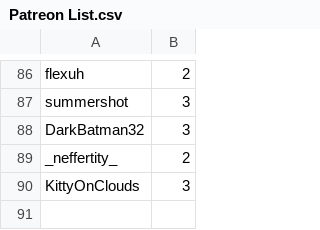
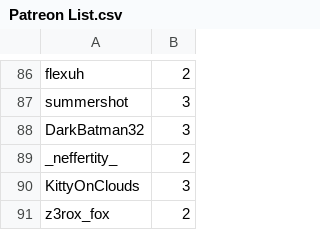
Before and after one commit to SpiritXR/Patreon-List-Manager-List, a CSV file: Patreon List.csv, drawn as a sheet; only a part is shown, gaps mark what is left out.

Commit message:
Update Patreon List.csv
added: z3rox_fox (2)

```diff
--- a/Patreon List.csv
+++ b/Patreon List.csv
@@ -90 +90,2 @@ _neffertity_,2
 KittyOnClouds,3
+z3rox_fox,2
```
